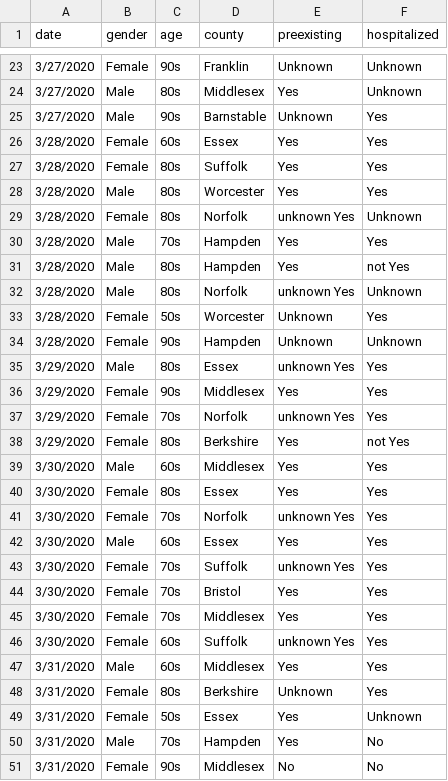
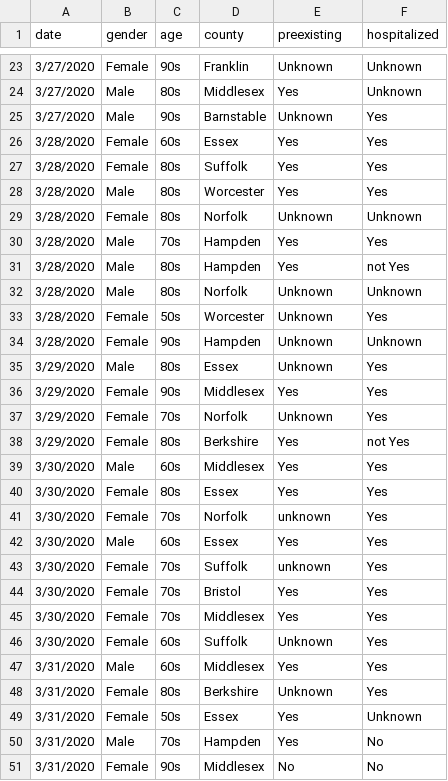
Before and after one commit to b-lev/massachusetts-covid19-report-archive, a CSV file: deaths.csv, drawn as a sheet; only a part is shown, gaps mark what is left out; the diff covers the shown part only.

Commit message:
fix

```diff
--- a/deaths.csv
+++ b/deaths.csv
@@ -28,11 +28,11 @@ date,gender,age,county,preexisting,hospitalized
 3/28/2020,Male, 80s, Worcester , Yes, Yes
-3/28/2020,Female, 80s, Norfolk , unknown Yes, Unknown
+3/28/2020,Female, 80s, Norfolk , Unknown, Unknown
 3/28/2020,Male, 70s, Hampden , Yes, Yes
 3/28/2020,Male, 80s, Hampden , Yes, not Yes
-3/28/2020,Male, 80s, Norfolk , unknown Yes, Unknown
+3/28/2020,Male, 80s, Norfolk , Unknown, Unknown
 3/28/2020,Female, 50s, Worcester , Unknown, Yes
 3/28/2020,Female, 90s, Hampden , Unknown, Unknown
-3/29/2020,Male, 80s, Essex , unknown Yes, Yes
+3/29/2020,Male, 80s, Essex , Unknown, Yes
 3/29/2020,Female, 90s, Middlesex , Yes, Yes
-3/29/2020,Female, 70s, Norfolk , unknown Yes, Yes
+3/29/2020,Female, 70s, Norfolk , Unknown, Yes
 3/29/2020,Female, 80s, Berkshire , Yes, not Yes
@@ -40,8 +40,8 @@ date,gender,age,county,preexisting,hospitalized
 3/30/2020,Female, 80s, Essex , Yes, Yes
-3/30/2020,Female, 70s, Norfolk , unknown Yes, Yes
+3/30/2020,Female, 70s, Norfolk , unknown, Yes
 3/30/2020,Male, 60s, Essex , Yes, Yes
-3/30/2020,Female, 70s, Suffolk , unknown Yes, Yes
+3/30/2020,Female, 70s, Suffolk , unknown, Yes
 3/30/2020,Female, 70s, Bristol , Yes, Yes
 3/30/2020,Female, 70s, Middlesex , Yes, Yes
-3/30/2020,Female, 60s, Suffolk , unknown Yes, Yes
+3/30/2020,Female, 60s, Suffolk , Unknown, Yes
 3/31/2020,Male,60s,Middlesex,Yes,Yes
```
Also changed, not shown: 4 edited cells elsewhere in this file.
